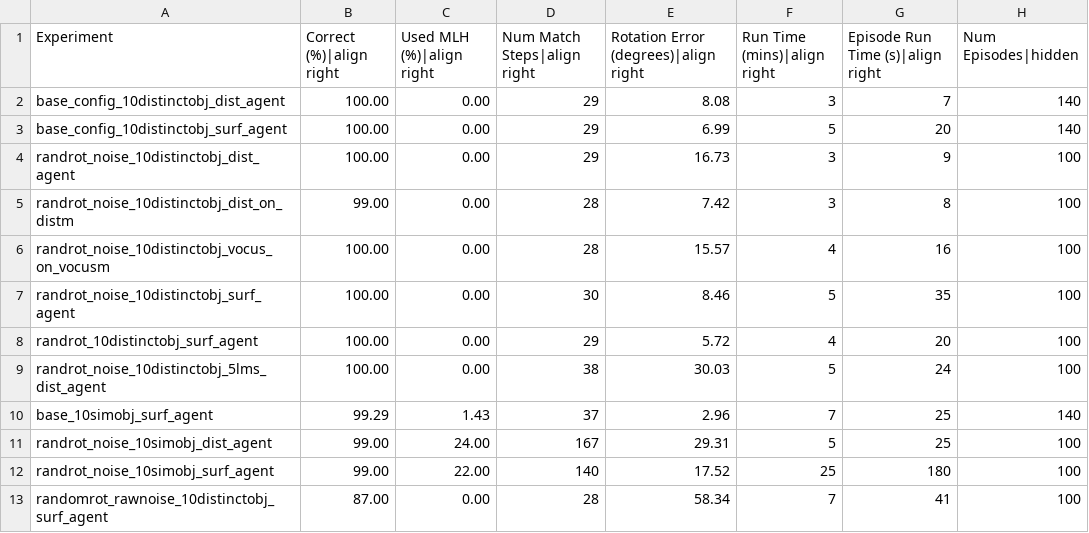
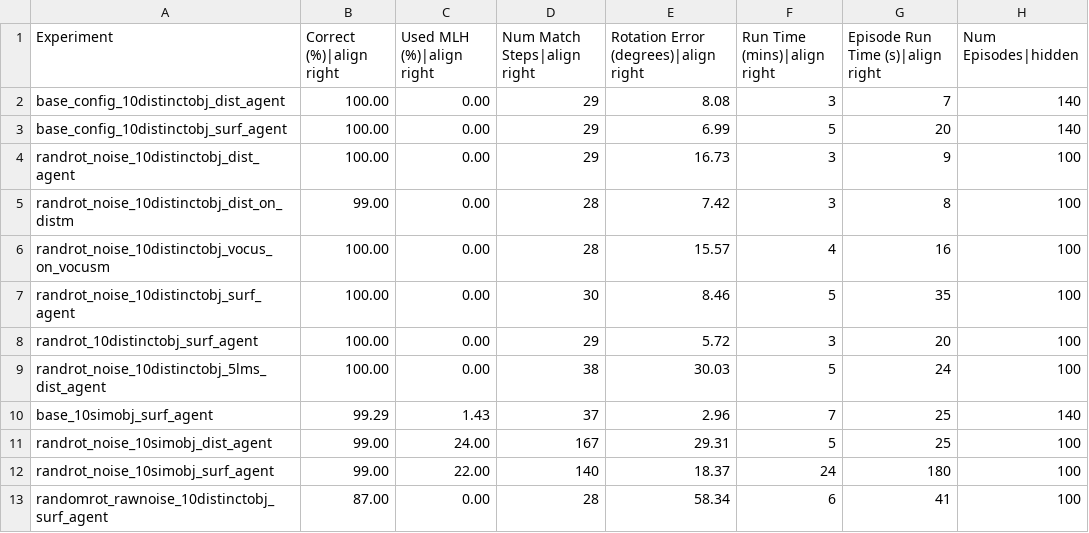
Before and after one commit to thousandbrainsproject/tbp.monty, a CSV file: benchmarks/ycb_10objs.csv, drawn as a sheet.

```diff
--- a/benchmarks/ycb_10objs.csv
+++ b/benchmarks/ycb_10objs.csv
@@ -7,3 +7,3 @@ randrot_noise_10distinctobj_vocus_on_vocusm,100.00,0.00,28,15.57,4,16,100
 randrot_noise_10distinctobj_surf_agent,100.00,0.00,30,8.46,5,35,100
-randrot_10distinctobj_surf_agent,100.00,0.00,29,5.72,4,20,100
+randrot_10distinctobj_surf_agent,100.00,0.00,29,5.72,3,20,100
 randrot_noise_10distinctobj_5lms_dist_agent,100.00,0.00,38,30.03,5,24,100
@@ -11,3 +11,3 @@ base_10simobj_surf_agent,99.29,1.43,37,2.96,7,25,140
 randrot_noise_10simobj_dist_agent,99.00,24.00,167,29.31,5,25,100
-randrot_noise_10simobj_surf_agent,99.00,22.00,140,17.52,25,180,100
-randomrot_rawnoise_10distinctobj_surf_agent,87.00,0.00,28,58.34,7,41,100
+randrot_noise_10simobj_surf_agent,99.00,22.00,140,18.37,24,180,100
+randomrot_rawnoise_10distinctobj_surf_agent,87.00,0.00,28,58.34,6,41,100
```
Also changed, not shown: benchmarks/cows_large.csv, benchmarks/cows_small.csv, 3 other files.
